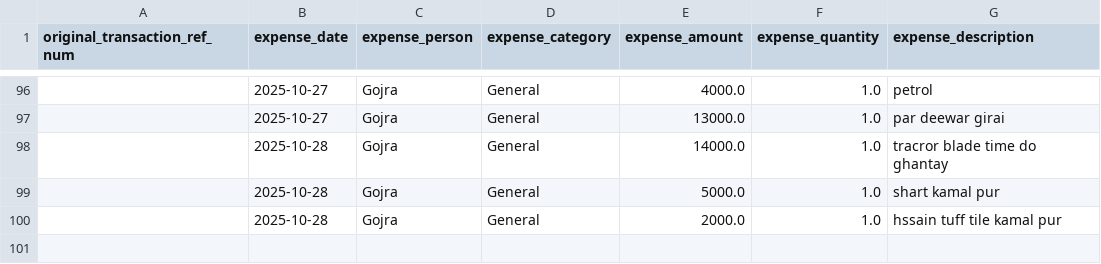
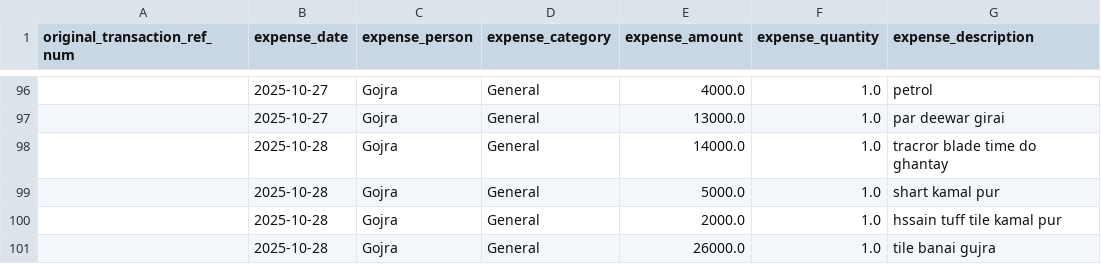
Before and after one commit to WorkProfile-web/payments-summary, a CSV file: client_expenses.csv, drawn as a sheet; only a part is shown, gaps mark what is left out.

```diff
--- a/client_expenses.csv
+++ b/client_expenses.csv
@@ -100 +100,2 @@ original_transaction_ref_num,expense_date,expense_person,expense_category,expens
 ,2025-10-28,Gojra,General,2000.0,1.0,hssain tuff tile kamal pur
+,2025-10-28,Gojra,General,26000.0,1.0,tile banai gujra
```
Also changed, not shown: 1 other file.
